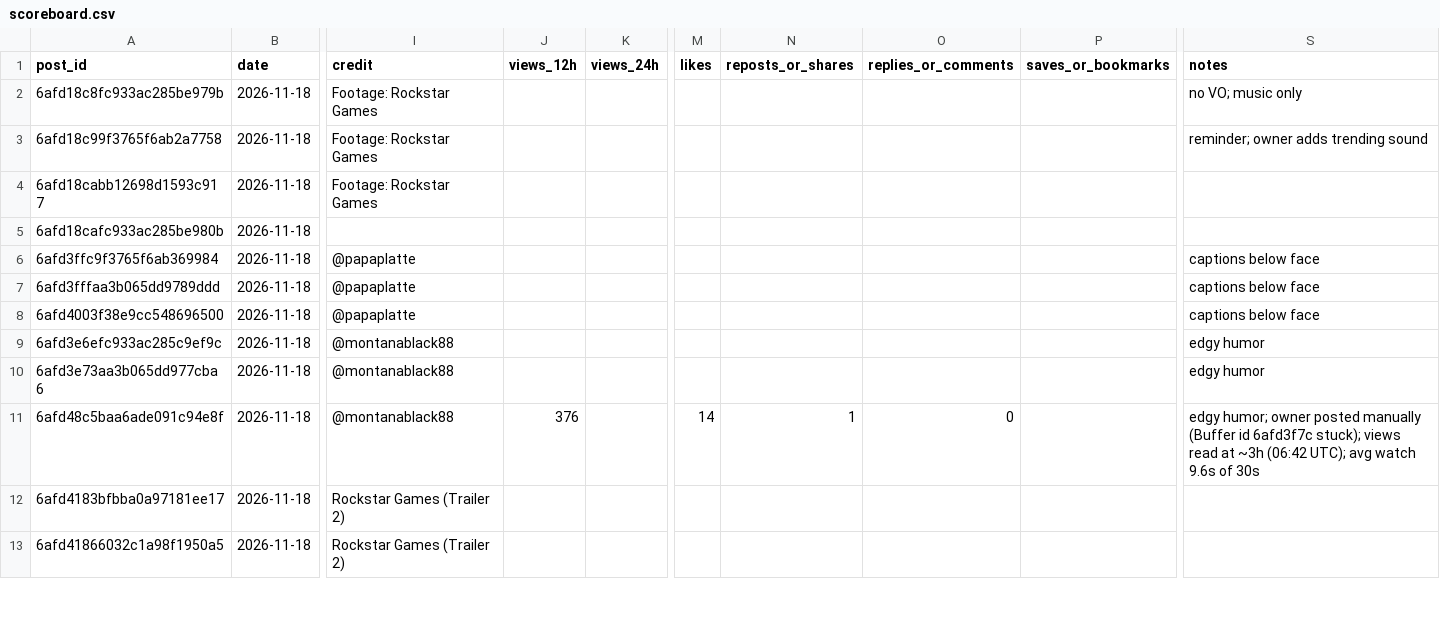
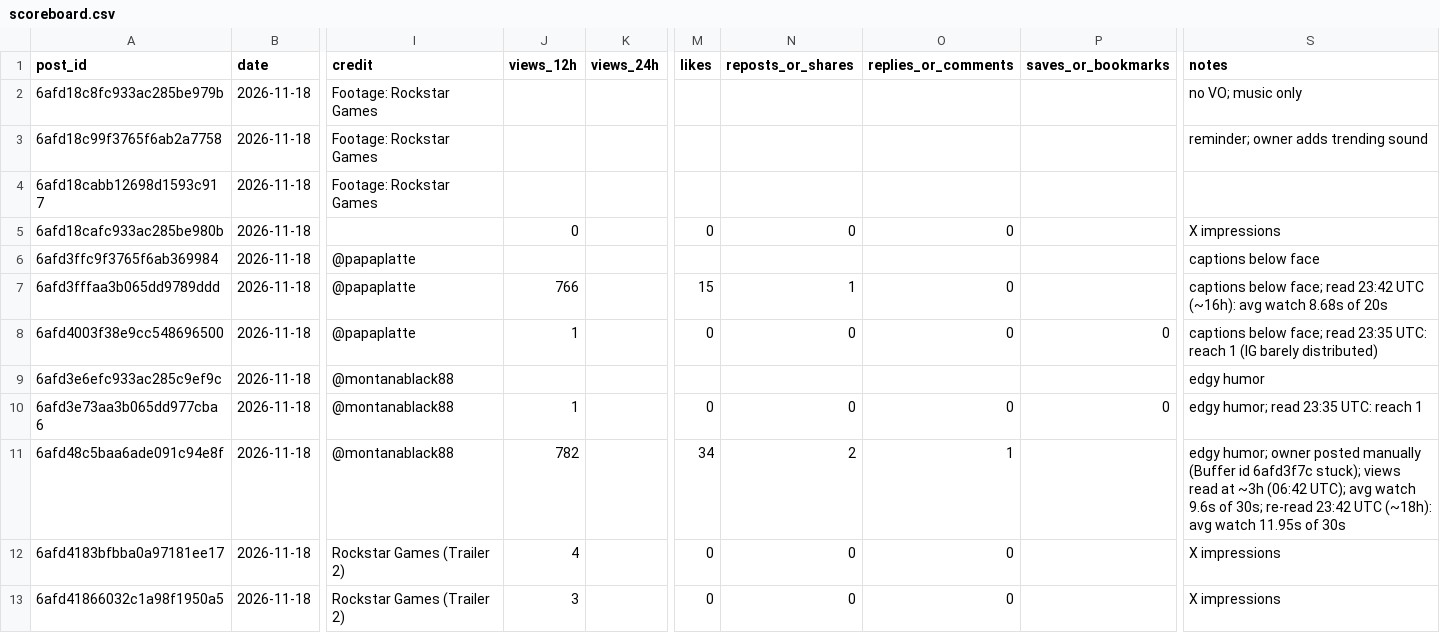
Before and after one commit to 73Cosmin/gta6channel, a CSV file: scoreboard.csv, drawn as a sheet; only a part is shown, gaps mark what is left out; the diff covers the shown part only; the diff names each change by its address in the sheet, - before the commit and + after, or states it on an @@ line.

```diff
--- a/scoreboard.csv
+++ b/scoreboard.csv
-J5 (views_12h): (empty)
+J5 (views_12h): 0
-M5 (likes): (empty)
+M5 (likes): 0
-N5 (reposts_or_shares): (empty)
+N5 (reposts_or_shares): 0
-O5 (replies_or_comments): (empty)
+O5 (replies_or_comments): 0
-S5 (notes): (empty)
+S5 (notes): X impressions
-J7 (views_12h): (empty)
+J7 (views_12h): 766
-M7 (likes): (empty)
+M7 (likes): 15
-N7 (reposts_or_shares): (empty)
+N7 (reposts_or_shares): 1
-O7:O8 (replies_or_comments): (empty)
+O7:O8 (replies_or_comments): 0
-S7 (notes): captions below face
+S7 (notes): captions below face; read 23:42 UTC (~16h): avg watch 8.68s of 20s
-J8 (views_12h): (empty)
+J8 (views_12h): 1
-M8 (likes): (empty)
+M8 (likes): 0
-N8 (reposts_or_shares): (empty)
+N8 (reposts_or_shares): 0
-P8 (saves_or_bookmarks): (empty)
+P8 (saves_or_bookmarks): 0
-S8 (notes): captions below face
+S8 (notes): captions below face; read 23:35 UTC: reach 1 (IG barely distributed)
-J10 (views_12h): (empty)
+J10 (views_12h): 1
-M10 (likes): (empty)
+M10 (likes): 0
-N10 (reposts_or_shares): (empty)
+N10 (reposts_or_shares): 0
-O10 (replies_or_comments): (empty)
+O10 (replies_or_comments): 0
-P10 (saves_or_bookmarks): (empty)
+P10 (saves_or_bookmarks): 0
-S10 (notes): edgy humor
+S10 (notes): edgy humor; read 23:35 UTC: reach 1
-J11 (views_12h): 376
+J11 (views_12h): 782
-M11 (likes): 14
+M11 (likes): 34
-N11 (reposts_or_shares): 1
+N11 (reposts_or_shares): 2
-O11 (replies_or_comments): 0
+O11 (replies_or_comments): 1
-S11 (notes): …9.6s of 30s
+S11 (notes): …9.6s of 30s; re-read 23:42 UTC (~18h): avg watch 11.95s of 30s
-J12 (views_12h): (empty)
+J12 (views_12h): 4
-M12:M13 (likes): (empty)
+M12:M13 (likes): 0
-N12:N13 (reposts_or_shares): (empty)
+N12:N13 (reposts_or_shares): 0
-O12:O13 (replies_or_comments): (empty)
+O12:O13 (replies_or_comments): 0
-S12:S13 (notes): (empty)
+S12:S13 (notes): X impressions
-J13 (views_12h): (empty)
+J13 (views_12h): 3
```
Also changed, not shown: 68 edited cells elsewhere in this file, 5 other files.
